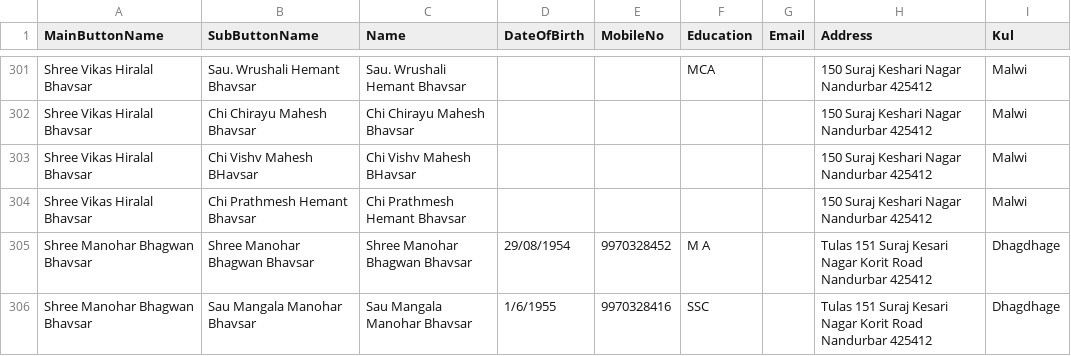
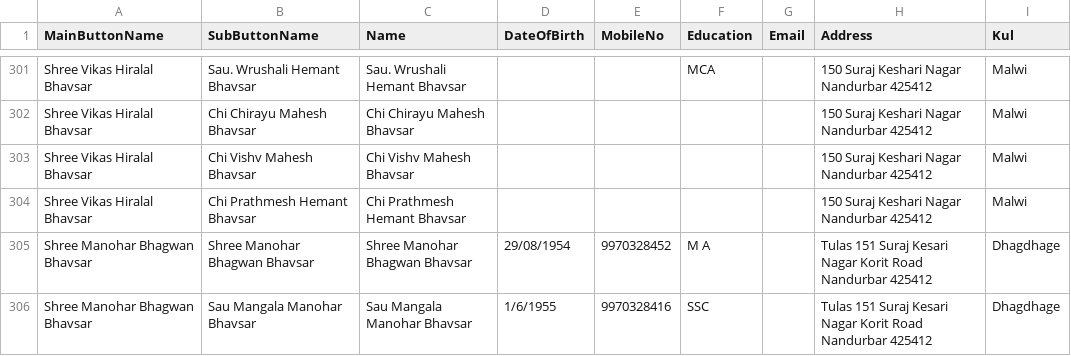
Before and after one commit to KailasBhavsar/BhavsarSamajNandurbar, a CSV file: generated_data.csv, drawn as a sheet; only a part is shown, gaps mark what is left out; the diff covers the shown part only.

```diff
--- a/generated_data.csv
+++ b/generated_data.csv
@@ -302,3 +302,3 @@ Shree Vikas Hiralal Bhavsar,Sau. Wrushali Hemant Bhavsar,Sau. Wrushali Hemant Bh
 Shree Vikas Hiralal Bhavsar,Chi Chirayu Mahesh Bhavsar,Chi Chirayu Mahesh Bhavsar,,,,,150 Suraj Keshari Nagar  Nandurbar 425412,Malwi
-Shree Vikas Hiralal Bhavsar,Chi Vishv Mahesh BHavsar,Chi Vishv Mahesh BHavsar,,,,,150 Suraj Keshari Nagar  Nandurbar 425412,Malwi
+Shree Vikas Hiralal Bhavsar,Chi Vishv Mahesh Bhavsar,Chi Vishv Mahesh Bhavsar,,,,,150 Suraj Keshari Nagar  Nandurbar 425412,Malwi
 Shree Vikas Hiralal Bhavsar,Chi Prathmesh Hemant Bhavsar,Chi Prathmesh Hemant Bhavsar,,,,,150 Suraj Keshari Nagar  Nandurbar 425412,Malwi
```
Also changed, not shown: 85 edited cells elsewhere in this file.
